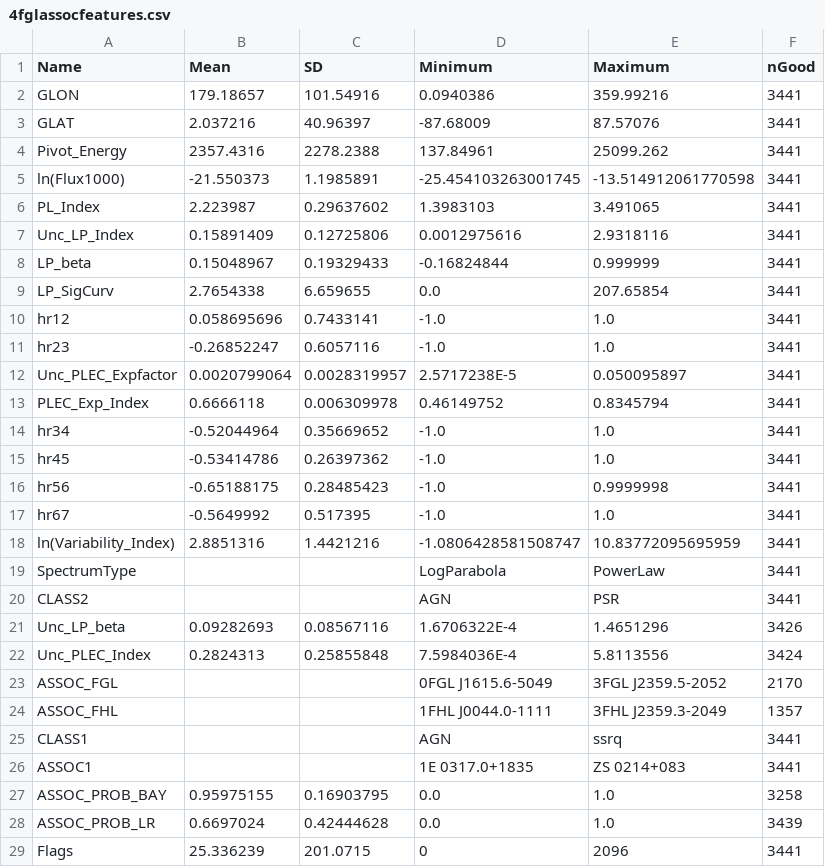
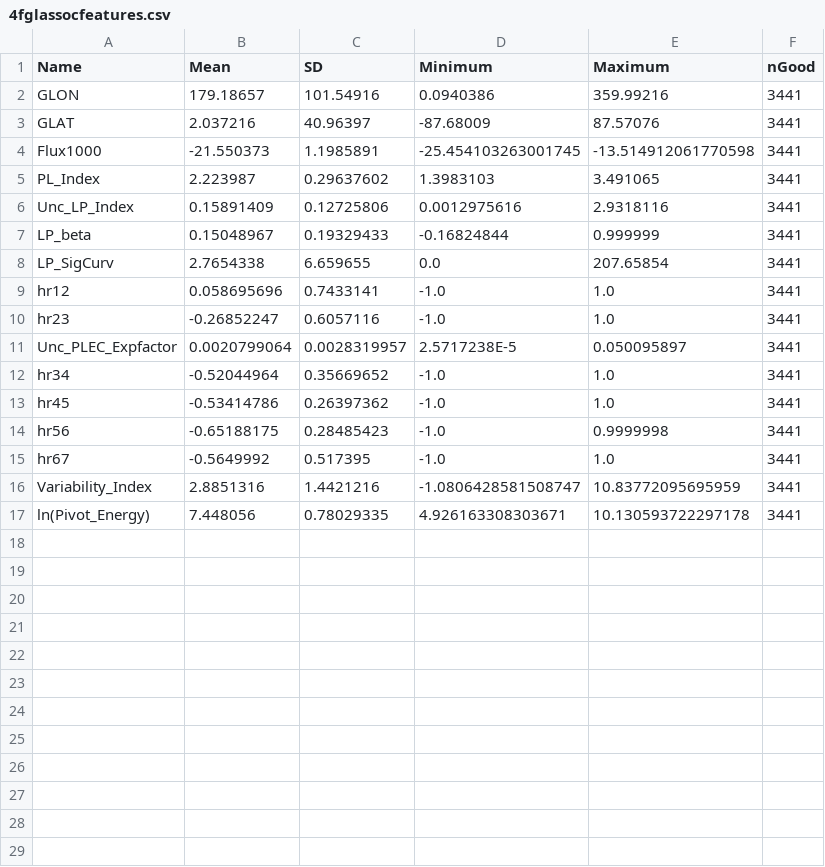
Before and after one commit to aakashbhat/Fermi-LAT, a CSV file: ML_3FGL_paper/data/features/4fglassocfeatures.csv, drawn as a sheet.

```diff
--- a/ML_3FGL_paper/data/features/4fglassocfeatures.csv
+++ b/ML_3FGL_paper/data/features/4fglassocfeatures.csv
@@ -3,4 +3,3 @@ GLON,179.18657,101.54916,0.0940386,359.99216,3441
 GLAT,2.037216,40.96397,-87.68009,87.57076,3441
-Pivot_Energy,2357.4316,2278.2388,137.84961,25099.262,3441
-ln(Flux1000),-21.550373,1.1985891,-25.454103263001745,-13.514912061770598,3441
+Flux1000,-21.550373,1.1985891,-25.454103263001745,-13.514912061770598,3441
 PL_Index,2.223987,0.29637602,1.3983103,3.491065,3441
@@ -12,3 +11,2 @@ hr23,-0.26852247,0.6057116,-1.0,1.0,3441
 Unc_PLEC_Expfactor,0.0020799064,0.0028319957,2.5717238E-5,0.050095897,3441
-PLEC_Exp_Index,0.6666118,0.006309978,0.46149752,0.8345794,3441
 hr34,-0.52044964,0.35669652,-1.0,1.0,3441
@@ -17,13 +15,3 @@ hr56,-0.65188175,0.28485423,-1.0,0.9999998,3441
 hr67,-0.5649992,0.517395,-1.0,1.0,3441
-ln(Variability_Index),2.8851316,1.4421216,-1.0806428581508747,10.83772095695959,3441
-SpectrumType,,,LogParabola,PowerLaw,3441
-CLASS2,,,AGN,PSR,3441
-Unc_LP_beta,0.09282693,0.08567116,1.6706322E-4,1.4651296,3426
-Unc_PLEC_Index,0.2824313,0.25855848,7.5984036E-4,5.8113556,3424
-ASSOC_FGL,,,0FGL J1615.6-5049,3FGL J2359.5-2052,2170
-ASSOC_FHL,,,1FHL J0044.0-1111,3FHL J2359.3-2049,1357
-CLASS1,,,AGN,ssrq,3441
-ASSOC1,,,1E 0317.0+1835,ZS 0214+083,3441
-ASSOC_PROB_BAY,0.95975155,0.16903795,0.0,1.0,3258
-ASSOC_PROB_LR,0.6697024,0.42444628,0.0,1.0,3439
-Flags,25.336239,201.0715,0,2096,3441
+Variability_Index,2.8851316,1.4421216,-1.0806428581508747,10.83772095695959,3441
+ln(Pivot_Energy),7.448056,0.78029335,4.926163308303671,10.130593722297178,3441
```
Also changed, not shown: 8 other files.
